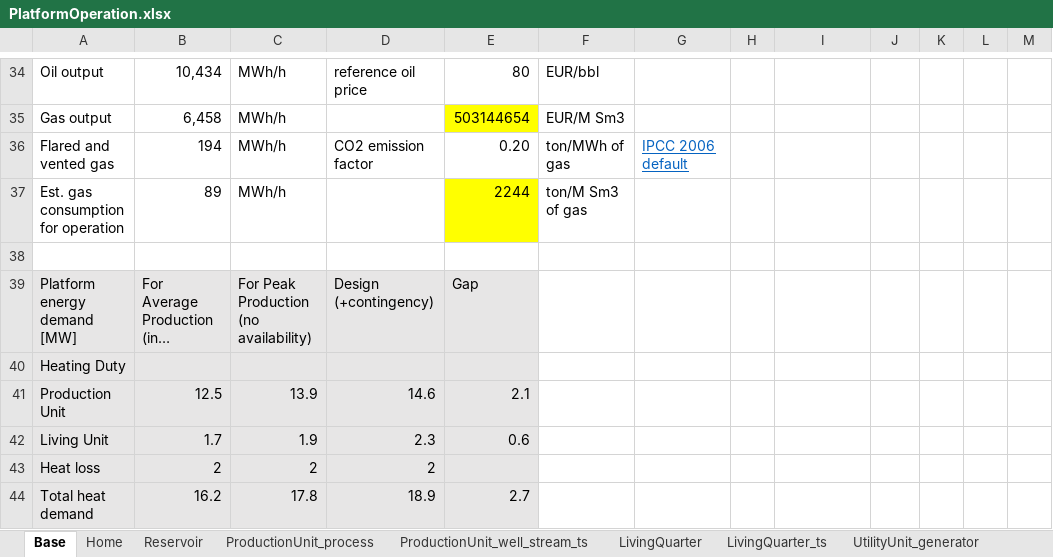
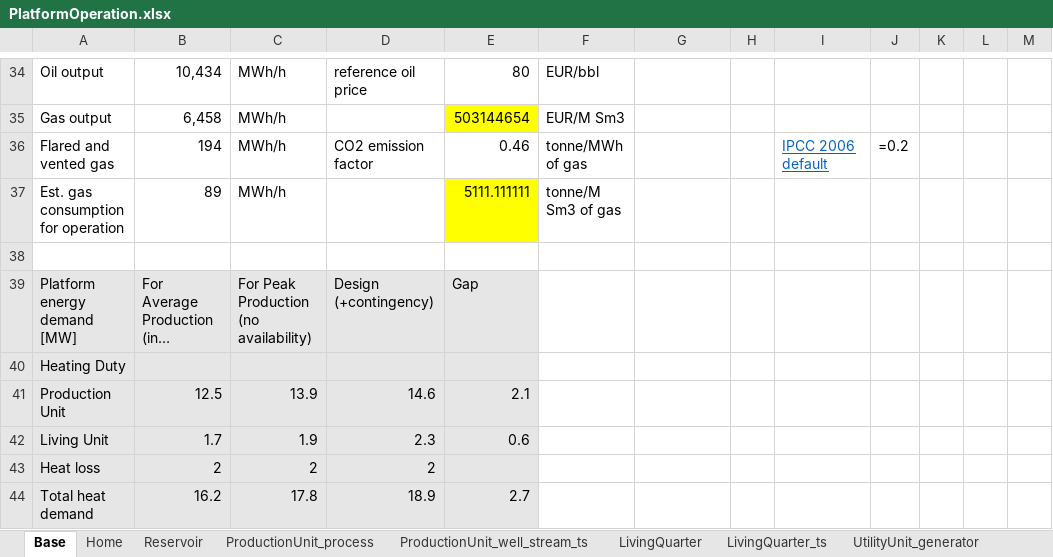
Before and after one commit to nnhjy/OffPlatfEner, an Excel workbook: InputData/PlatformOperation.xlsx, sheet Base, drawn as a sheet; only a part is shown, gaps mark what is left out; long unchanged cells end in …; values as stored, in another font and other column widths than the file's, no borders; the diff names each change by its address in the sheet, - before the commit and + after, or states it on an @@ line.

```diff
--- a/InputData/PlatformOperation.xlsx (sheet Base)
+++ b/InputData/PlatformOperation.xlsx (sheet Base)
-E36: 0.20
+E36: 0.46
-F36: ton/MWh of gas
+F36: tonne/MWh of gas
-G36: IPCC 2006 default
+G36: (empty)
-I36: (empty)
+I36: IPCC 2006 default
-J36: (empty)
+J36: =0.2
-E37: 2244
+E37: 5111.111111
-F37: ton/M Sm3 of gas
+F37: tonne/M Sm3 of gas
```
Also changed, not shown: sheet UtilityUnit_emission_ts, sheet Onshore_supply_ts, sheet UtilityUnit_emission, InputData/PlatformTransition.xlsx, InputData/ScenarioDesign.xlsx, 1 other file.
